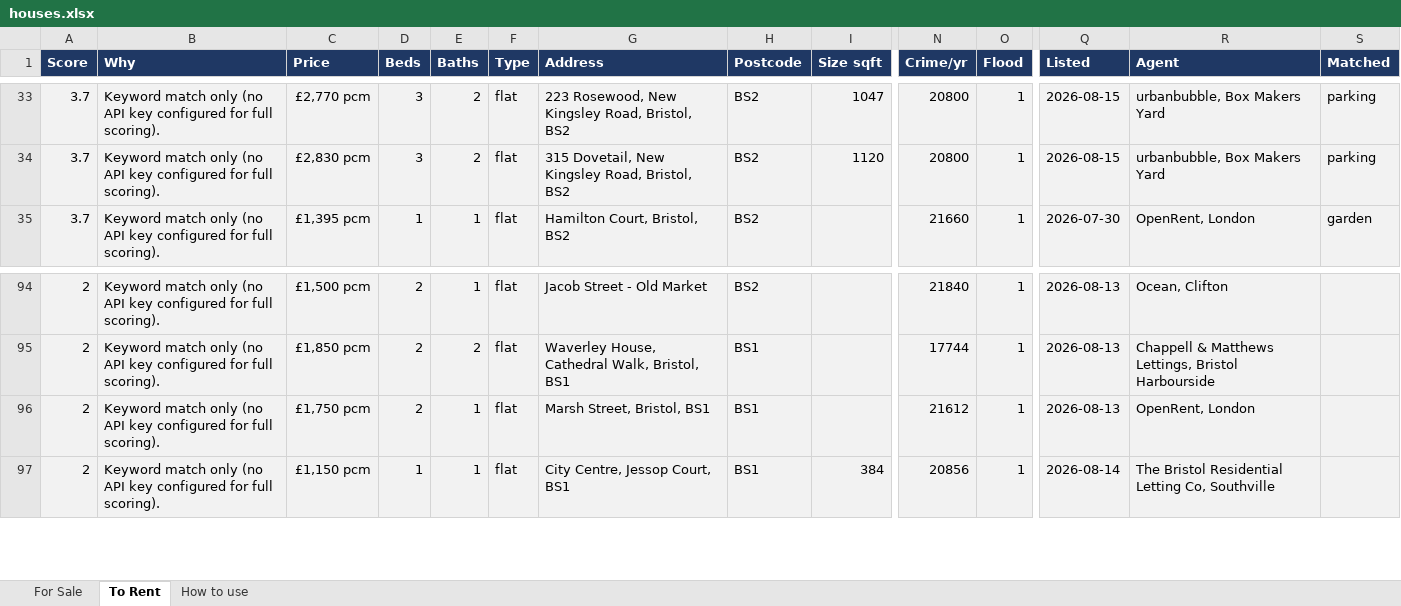
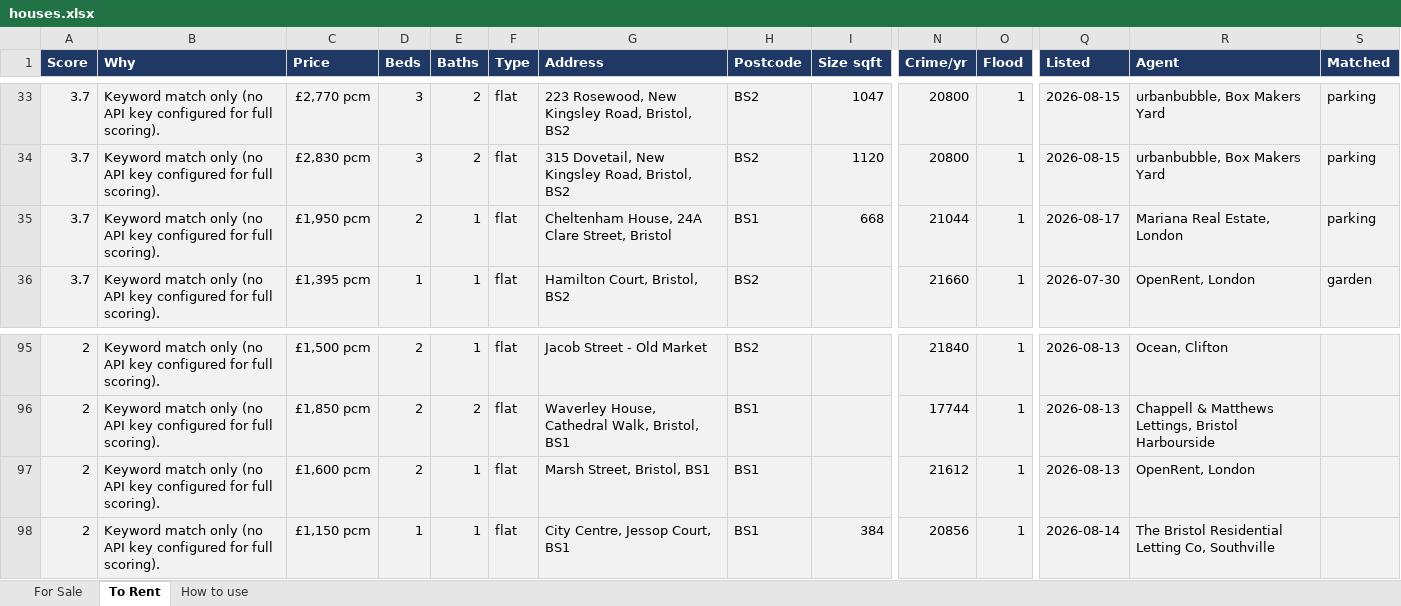
Before and after one commit to dcracknell/house_finder, an Excel workbook: data/houses.xlsx, sheet To Rent, drawn as a sheet; only a part is shown, gaps mark what is left out; values as stored, in another font and other column widths than the file's, no borders; addresses are those after the commit; rows hold the shown columns only; the diff names each change by its address in the sheet, - before the commit and + after, or states it on an @@ line.

```diff
--- a/data/houses.xlsx (sheet To Rent)
+++ b/data/houses.xlsx (sheet To Rent)
+row 35: 3.7 | Keyword match only (no API key configured for full scoring). | £1,950 pcm | 2 | 1 | flat | Cheltenham House, 24A Clare Street, Bristol | BS1 | 668 | 21044 | 1 | 2026-08-17 | Mariana Real Estate, London | parking
-C97 (Price): £1,750 pcm
+C97 (Price): £1,600 pcm
```
Also changed, not shown: hidden cells, 3 other files.
